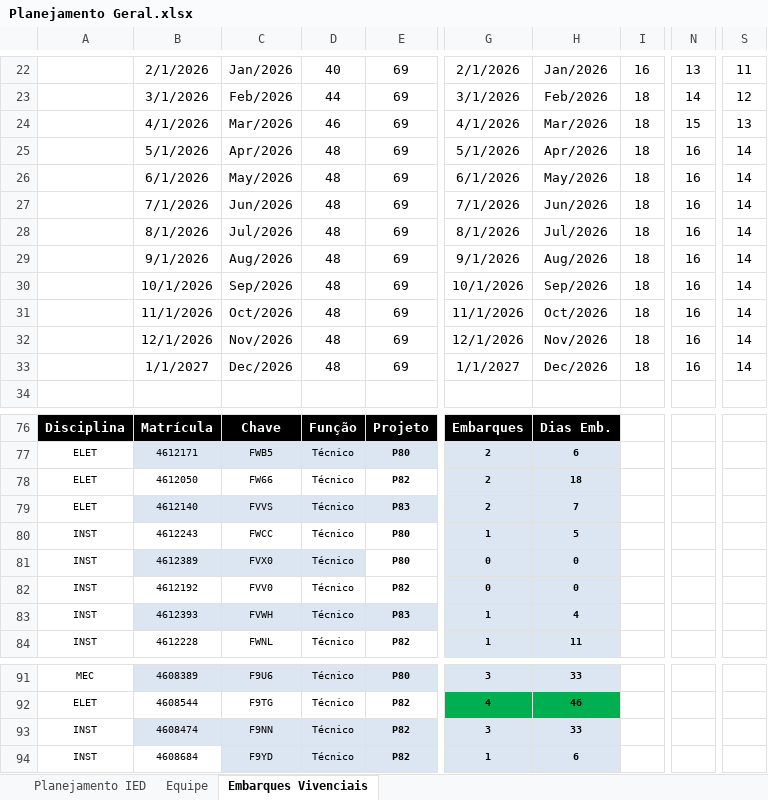
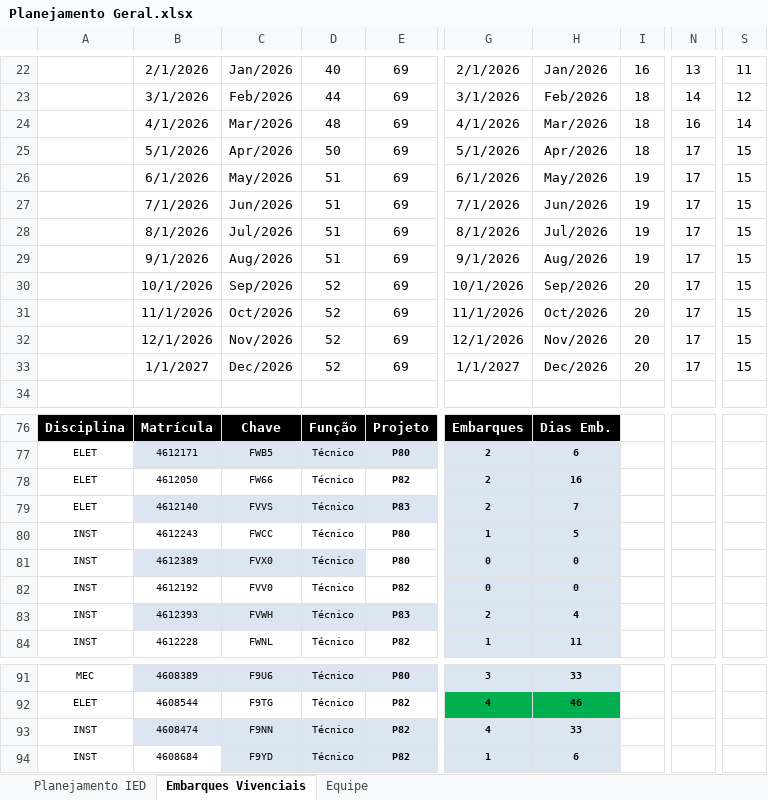
Before and after one commit to viniciussduarte/gantt_disp, an Excel workbook: Planejamento Geral.xlsx, sheet Embarques Vivenciais, drawn as a sheet; only a part is shown, gaps mark what is left out; values as stored, in another font and other column widths than the file's, no borders; charts and pictures and conditional formats not drawn; the diff names each change by its address in the sheet, - before the commit and + after, or states it on an @@ line.

```diff
--- a/Planejamento Geral.xlsx (sheet Embarques Vivenciais)
+++ b/Planejamento Geral.xlsx (sheet Embarques Vivenciais)
@@ sheet tab order changed: Planejamento IED | Embarques Vivenciais | Equipe @@
-D24: 46
+D24: 48
-N24: 15
+N24: 16
-S24: 13
+S24: 14
-D25: 48
+D25: 50
-N25:N33: 16
+N25:N33: 17
-S25:S33: 14
+S25:S33: 15
-D26:D29: 48
+D26:D29: 51
-I26:I29: 18
+I26:I29: 19
-D30:D33: 48
+D30:D33: 52
-I30:I33: 18
+I30:I33: 20
-H78: 18
+H78: 16
-G83: 1
+G83: 2
-G93: 3
+G93: 4
```
Also changed, not shown: sheet Planejamento IED, sheet Equipe, formulas that keep their value, charts or pictures, Planejamento Estaleiro.xlsx.
